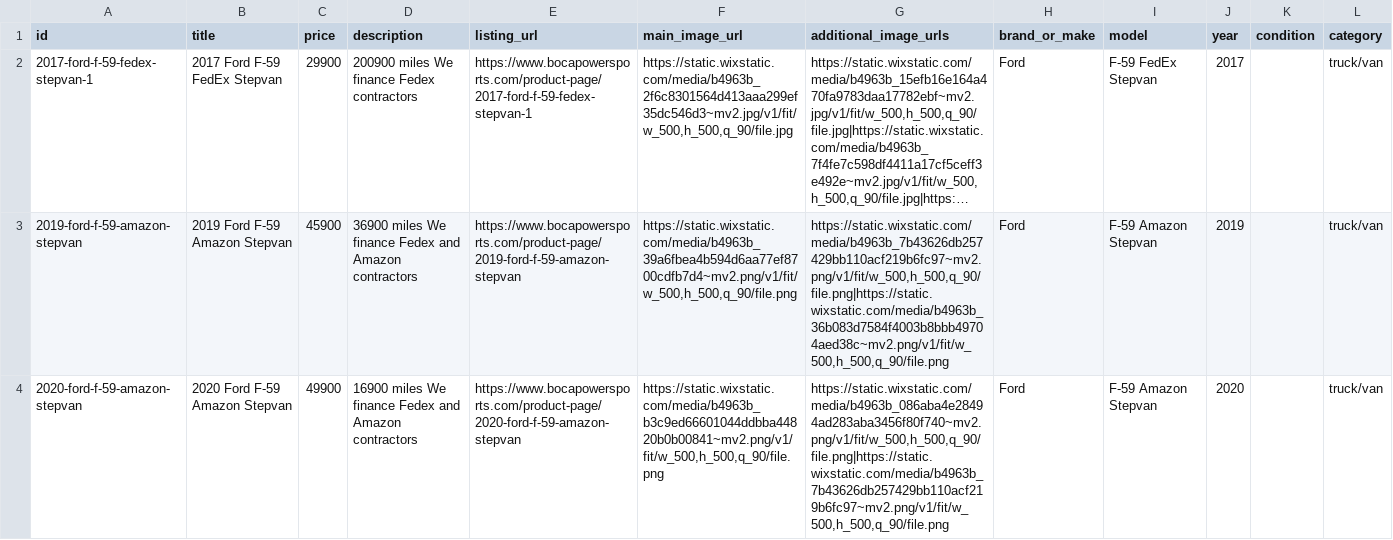
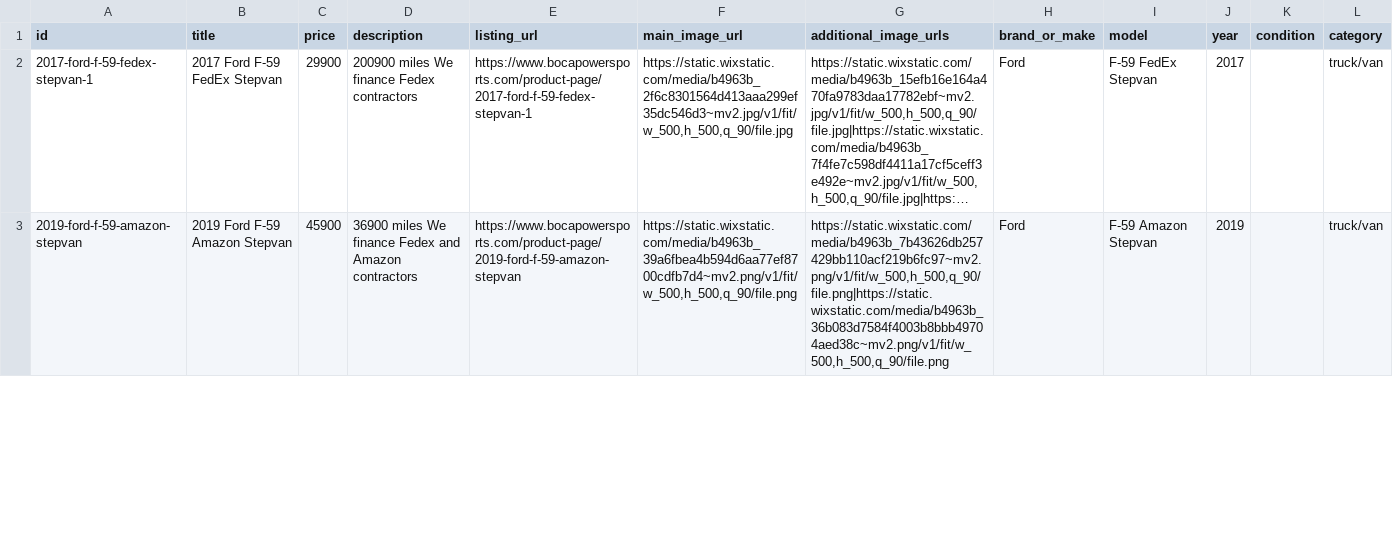
Before and after one commit to Anastasiahuman/bocapowersports-facebook-feed, a CSV file: output/raw_listings.csv, drawn as a sheet; only a part is shown; long unchanged cells end in …; removed rows and columns are numbered as before the commit, all else as after; the diff covers the shown part only; the diff names each change by its address in the sheet, - before the commit and + after, or states it on an @@ line.

```diff
--- a/output/raw_listings.csv
+++ b/output/raw_listings.csv
-row 4: 2020-ford-f-59-amazon-stepvan | 2020 Ford F-59 Amazon Stepvan | 49900 | 16900 miles We finance Fedex and Amazon contractors | https://www.bocapowersports.com/product-page/2020-ford-f-59-amazon-stepvan | https://static.wixstatic.com/media/b4963b_b3c9ed66601044ddbba44820b0b00841~mv2.png/v1/fit/w_500,h_500,q_90/file.png | https://static.wixstatic.com/media/b4963b_086aba4e28494ad283aba3456f80f740~mv2.png/v1/fit/w_500,h_500,q_90/file.png|https://static.wixstatic.com/media/b4963b_7b43626db257429bb110acf219b6fc97~mv2.png/v1/fit/w_500,h_500,q_90/file.png | Ford | F-59 Amazon Stepvan | 2020 |  | truck/van
```
Also changed, not shown: 1 added row and 10 edited cells elsewhere in this file, 1 other file.
